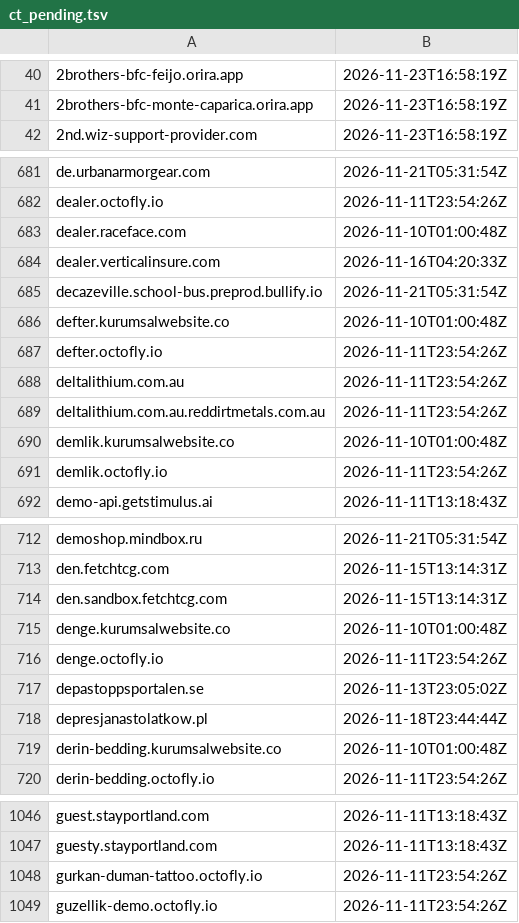
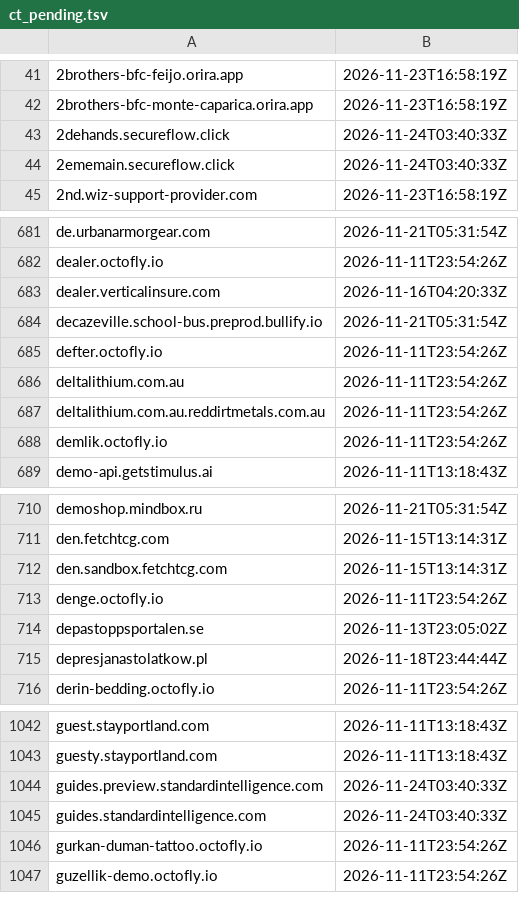
Before and after one commit to malek-alhu/marketplace-phaas-tracker, a TSV file: monitor/state/ct_pending.tsv, drawn as a sheet; only a part is shown, gaps mark what is left out; removed rows and columns are numbered as before the commit, all else as after; the diff covers the shown part only; the diff names each change by its address in the sheet, - before the commit and + after, or states it on an @@ line.

```diff
--- a/monitor/state/ct_pending.tsv
+++ b/monitor/state/ct_pending.tsv
+row 43: 2dehands.secureflow.click | 2026-11-24T03:40:33Z
+row 44: 2ememain.secureflow.click | 2026-11-24T03:40:33Z
-row 683: dealer.raceface.com | 2026-11-10T01:00:48Z
-row 686: defter.kurumsalwebsite.co | 2026-11-10T01:00:48Z
-row 690: demlik.kurumsalwebsite.co | 2026-11-10T01:00:48Z
-row 715: denge.kurumsalwebsite.co | 2026-11-10T01:00:48Z
-row 719: derin-bedding.kurumsalwebsite.co | 2026-11-10T01:00:48Z
+row 1044: guides.preview.standardintelligence.com | 2026-11-24T03:40:33Z
+row 1045: guides.standardintelligence.com | 2026-11-24T03:40:33Z
```
Also changed, not shown: 11 added rows and 22 removed rows elsewhere in this file, monitor/scans.csv, 11 other files.
